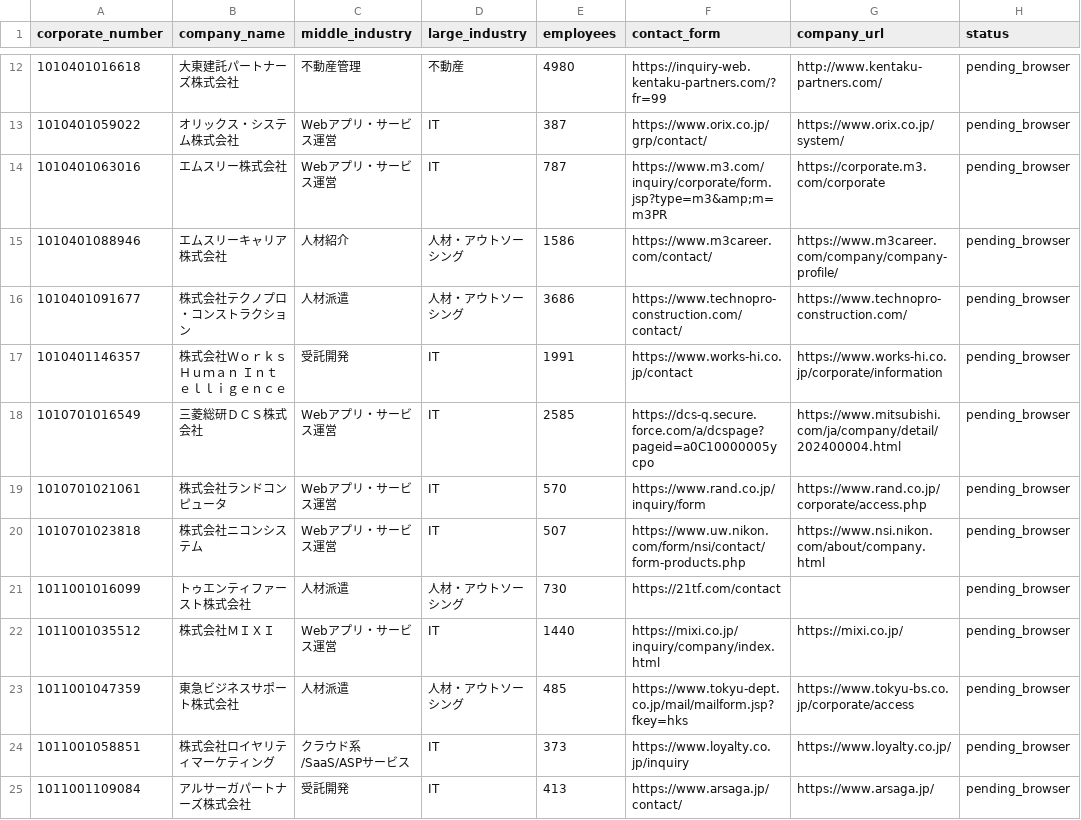
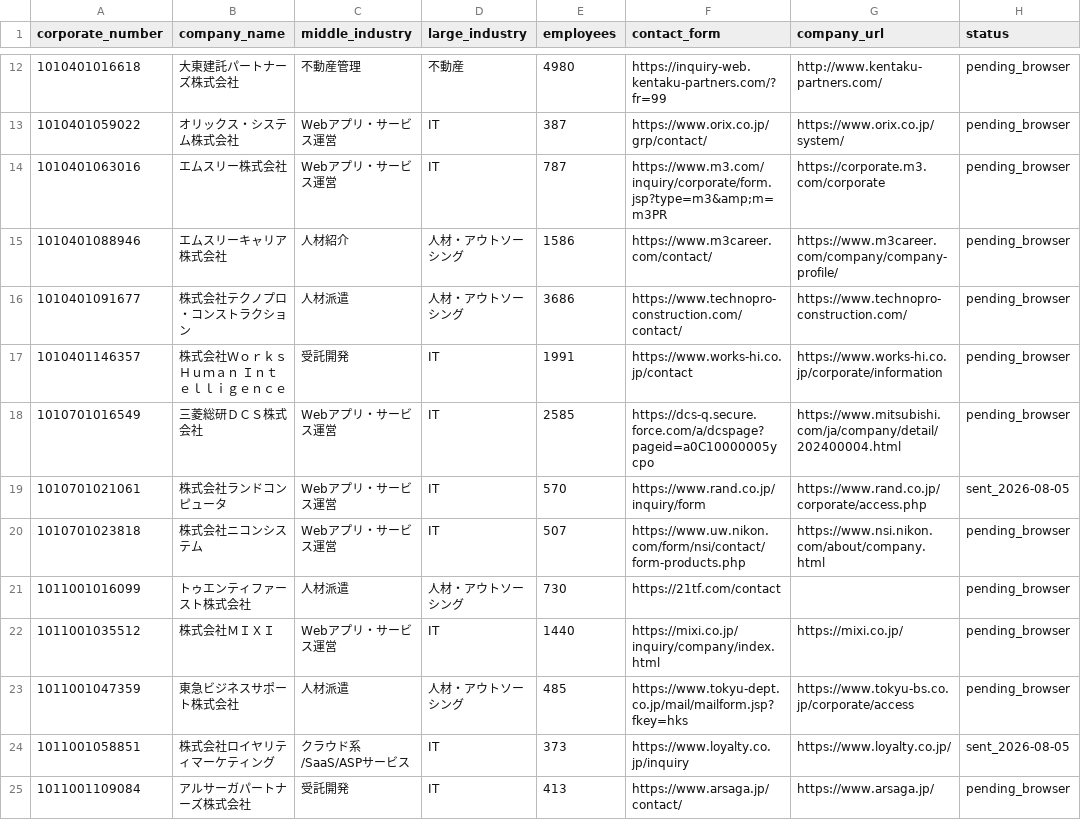
Before and after one commit to QuickWorkInc/adr-seminar-bdr, a TSV file: seminar/20260806_claude_salesforce/form-batch-006-queue.tsv, drawn as a sheet; only a part is shown, gaps mark what is left out; the diff covers the shown part only.

Commit message:
Send first five form outreach contacts

```diff
--- a/seminar/20260806_claude_salesforce/form-batch-006-queue.tsv
+++ b/seminar/20260806_claude_salesforce/form-batch-006-queue.tsv
@@ -18,3 +18,3 @@ corporate_number	company_name	middle_industry	large_industry	employees	contact_f
 1010701016549	三菱総研ＤＣＳ株式会社	Webアプリ・サービス運営	IT	2585	https://dcs-q.secure.force.com/a/dcspage?pageid=a0C10000005ycpo	https://www.mitsubishi.com/ja/company/detail/202400004.html	pending_browser
-1010701021061	株式会社ランドコンピュータ	Webアプリ・サービス運営	IT	570	https://www.rand.co.jp/inquiry/form	https://www.rand.co.jp/corporate/access.php	pending_browser
+1010701021061	株式会社ランドコンピュータ	Webアプリ・サービス運営	IT	570	https://www.rand.co.jp/inquiry/form	https://www.rand.co.jp/corporate/access.php	sent_2026-08-05
 1010701023818	株式会社ニコンシステム	Webアプリ・サービス運営	IT	507	https://www.uw.nikon.com/form/nsi/contact/form-products.php	https://www.nsi.nikon.com/about/company.html	pending_browser
@@ -23,3 +23,3 @@ corporate_number	company_name	middle_industry	large_industry	employees	contact_f
 1011001047359	東急ビジネスサポート株式会社	人材派遣	人材・アウトソーシング	485	https://www.tokyu-dept.co.jp/mail/mailform.jsp?fkey=hks	https://www.tokyu-bs.co.jp/corporate/access	pending_browser
-1011001058851	株式会社ロイヤリティマーケティング	クラウド系/SaaS/ASPサービス	IT	373	https://www.loyalty.co.jp/inquiry	https://www.loyalty.co.jp/	pending_browser
+1011001058851	株式会社ロイヤリティマーケティング	クラウド系/SaaS/ASPサービス	IT	373	https://www.loyalty.co.jp/inquiry	https://www.loyalty.co.jp/	sent_2026-08-05
 1011001109084	アルサーガパートナーズ株式会社	受託開発	IT	413	https://www.arsaga.jp/contact/	https://www.arsaga.jp/	pending_browser
```
Also changed, not shown: 6 edited cells elsewhere in this file.
